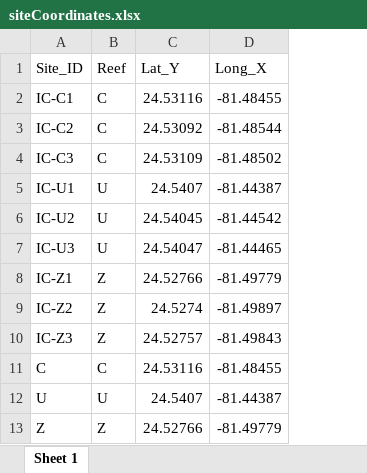
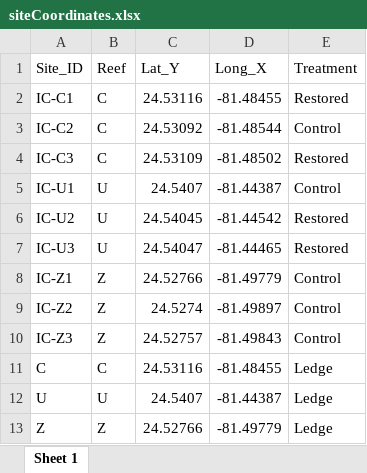
Before and after one commit to icombs2017/photogrammetryNOAA, an Excel workbook: photogrammetry/data/metadata/siteCoordinates.xlsx, sheet Sheet 1, drawn as a sheet; values as stored, in another font and other column widths than the file's, no borders; the diff names each change by its address in the sheet, - before the commit and + after, or states it on an @@ line.

```diff
--- a/photogrammetry/data/metadata/siteCoordinates.xlsx (sheet Sheet 1)
+++ b/photogrammetry/data/metadata/siteCoordinates.xlsx (sheet Sheet 1)
+column E (Treatment), rows 2-13: Restored | Control | Restored | Control | Restored | Restored | Control | Control | Control | Ledge | Ledge | Ledge
```
Also changed, not shown: fishSurveys/data/fishSurveyData.xlsx, 1 other file.
